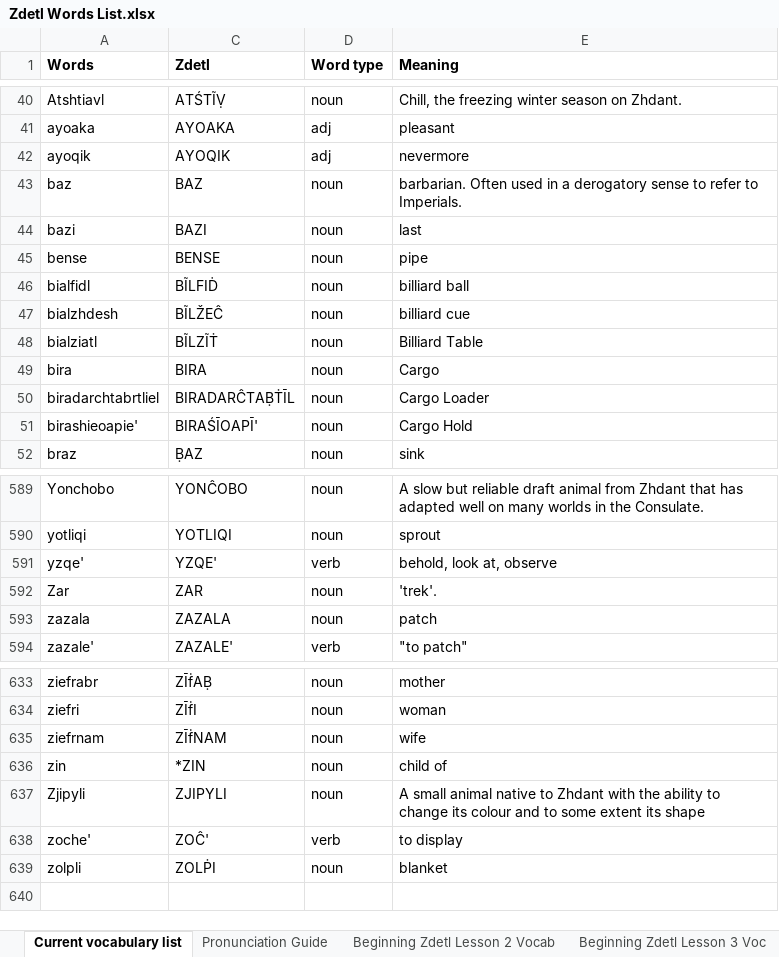
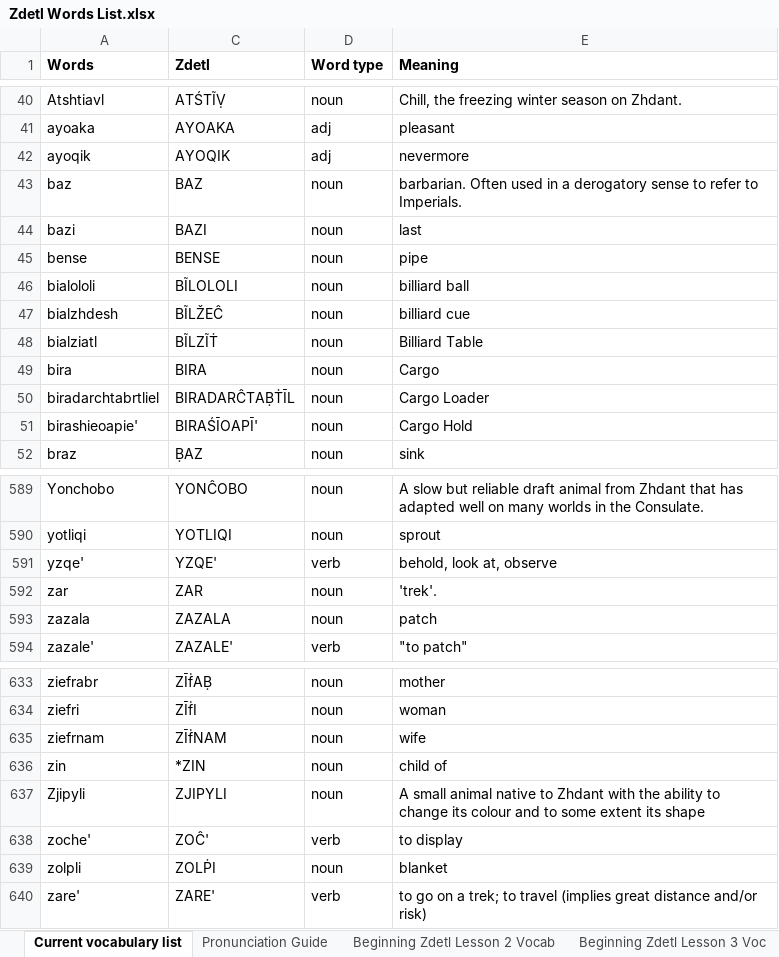
Before and after one commit to jkaz1968/Zdetl, an Excel workbook: Zdetl Words List.xlsx, sheet Current vocabulary list, drawn as a sheet; only a part is shown, gaps mark what is left out; values as stored, in another font and other column widths than the file's, no borders; conditional formats not drawn; the diff names each change by its address in the sheet, - before the commit and + after, or states it on an @@ line.

```diff
--- a/Zdetl Words List.xlsx (sheet Current vocabulary list)
+++ b/Zdetl Words List.xlsx (sheet Current vocabulary list)
-A46 (Words): bialfidl
+A46 (Words): bialololi
-C46 (Zdetl): BĨLFIḊ
+C46 (Zdetl): BĨLOLOLI
-A592 (Words): Zar
+A592 (Words): zar
+row 640: zare' | ZARE' | verb | to go on a trek; to travel (implies great distance and/or risk)
```
Also changed, not shown: sheet BZ Lesson 5 Vocabulary, 1 other file.
